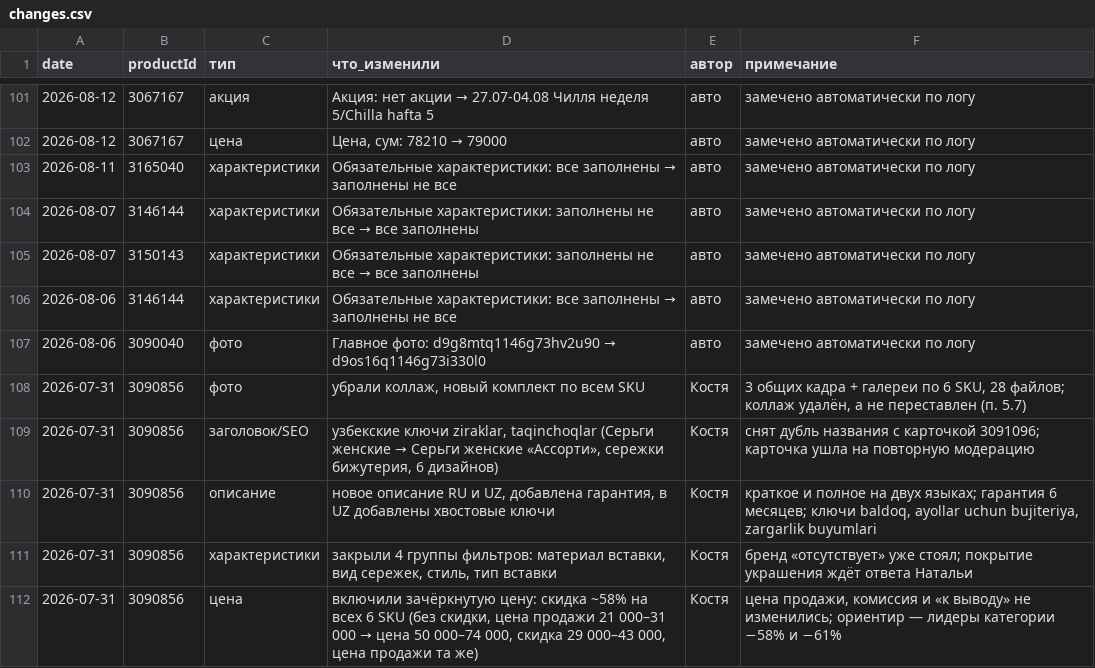
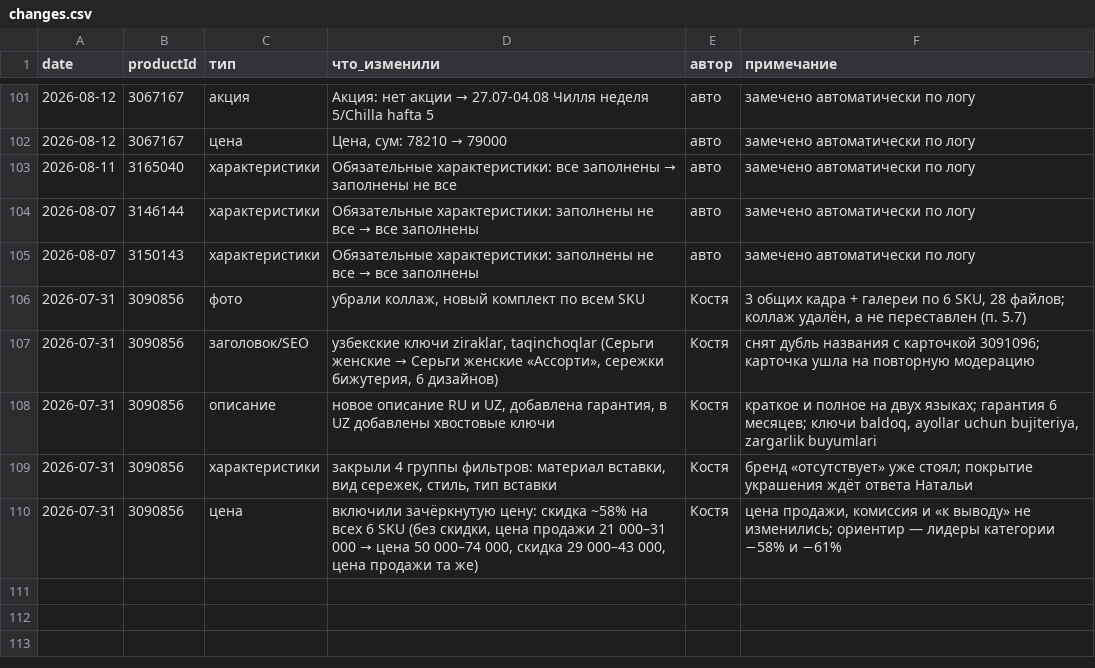
Before and after one commit to ckimework-commits/uzum-1701-dashboard, a CSV file: data/changes.csv, drawn as a sheet; only a part is shown, gaps mark what is left out; the diff names each change by its address in the sheet, - before the commit and + after, or states it on an @@ line.

```diff
--- a/data/changes.csv
+++ b/data/changes.csv
-row 106: 2026-08-06 | 3146144 | характеристики | Обязательные характеристики: все заполнены → заполнены не все | авто | замечено автоматически по логу
-row 107: 2026-08-06 | 3090040 | фото | Главное фото: d9g8mtq1146g73hv2u90 → d9os16q1146g73i330l0 | авто | замечено автоматически по логу
```
Also changed, not shown: data/portfolio_log.csv, data/sales_daily.csv, 1 other file.
